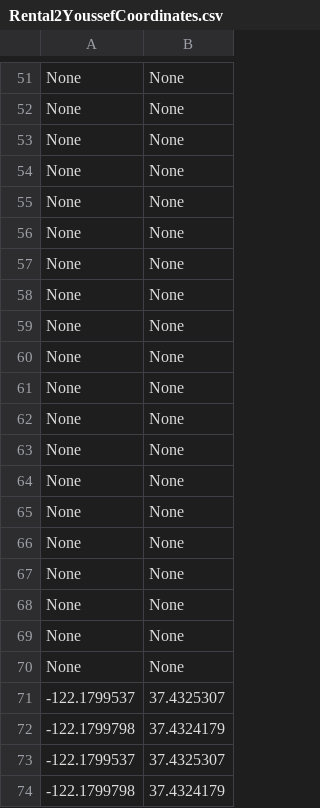
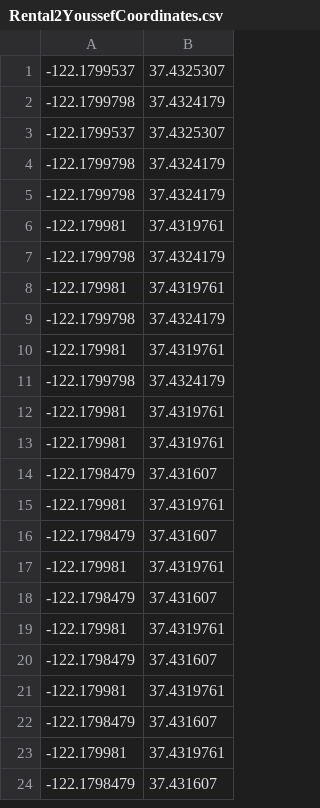
Before and after one commit to juhanaka/kartoffel, a CSV file: matched_files/Rental2YoussefCoordinates.csv, drawn as a sheet; only a part is shown, gaps mark what is left out; the shorter side is filled out with more unchanged rows; the diff covers the shown part only; the diff names each change by its address in the sheet, - before the commit and + after, or states it on an @@ line.

```diff
--- a/matched_files/Rental2YoussefCoordinates.csv
+++ b/matched_files/Rental2YoussefCoordinates.csv
-row 51: None | None
-row 52: None | None
-row 53: None | None
-row 54: None | None
-row 55: None | None
-row 56: None | None
-row 57: None | None
-row 58: None | None
-row 59: None | None
-row 60: None | None
-row 61: None | None
-row 62: None | None
-row 63: None | None
-row 64: None | None
-row 65: None | None
-row 66: None | None
-row 67: None | None
-row 68: None | None
-row 69: None | None
-row 70: None | None
```
Also changed, not shown: 50 removed rows elsewhere in this file, matched_files/Rental2Youssef_matched.csv, matched_files/Shopping2Rental_matched.csv, 1 other file.
